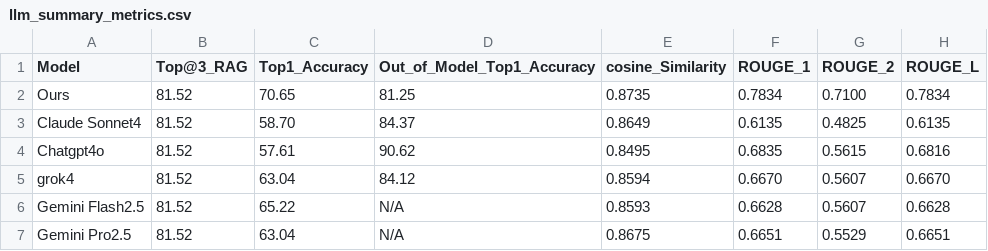
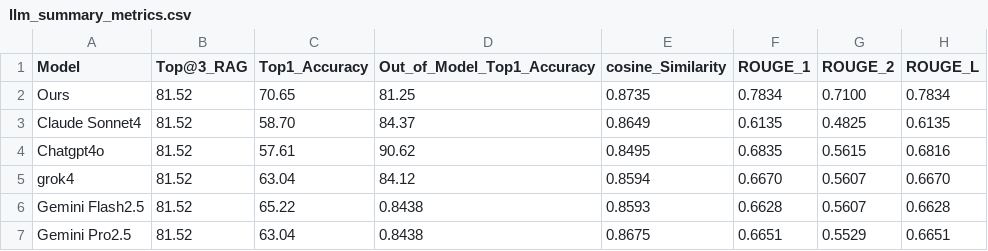
Before and after one commit to llm-agent-jh/agentAIweb, a CSV file: llm_summary_metrics.csv, drawn as a sheet.

Commit message:
Update llm_summary_metrics.csv

```diff
--- a/llm_summary_metrics.csv
+++ b/llm_summary_metrics.csv
@@ -5,3 +5,3 @@ Chatgpt4o,81.52,57.61,90.62,0.8495,0.6835,0.5615,0.6816
 grok4,81.52,63.04,84.12,0.8594,0.6670,0.5607,0.6670
-Gemini Flash2.5,81.52,65.22,N/A,0.8593,0.6628,0.5607,0.6628
-Gemini Pro2.5,81.52,63.04,N/A,0.8675,0.6651,0.5529,0.6651
+Gemini Flash2.5,81.52,65.22,0.8438,0.8593,0.6628,0.5607,0.6628
+Gemini Pro2.5,81.52,63.04,0.8438,0.8675,0.6651,0.5529,0.6651
```
